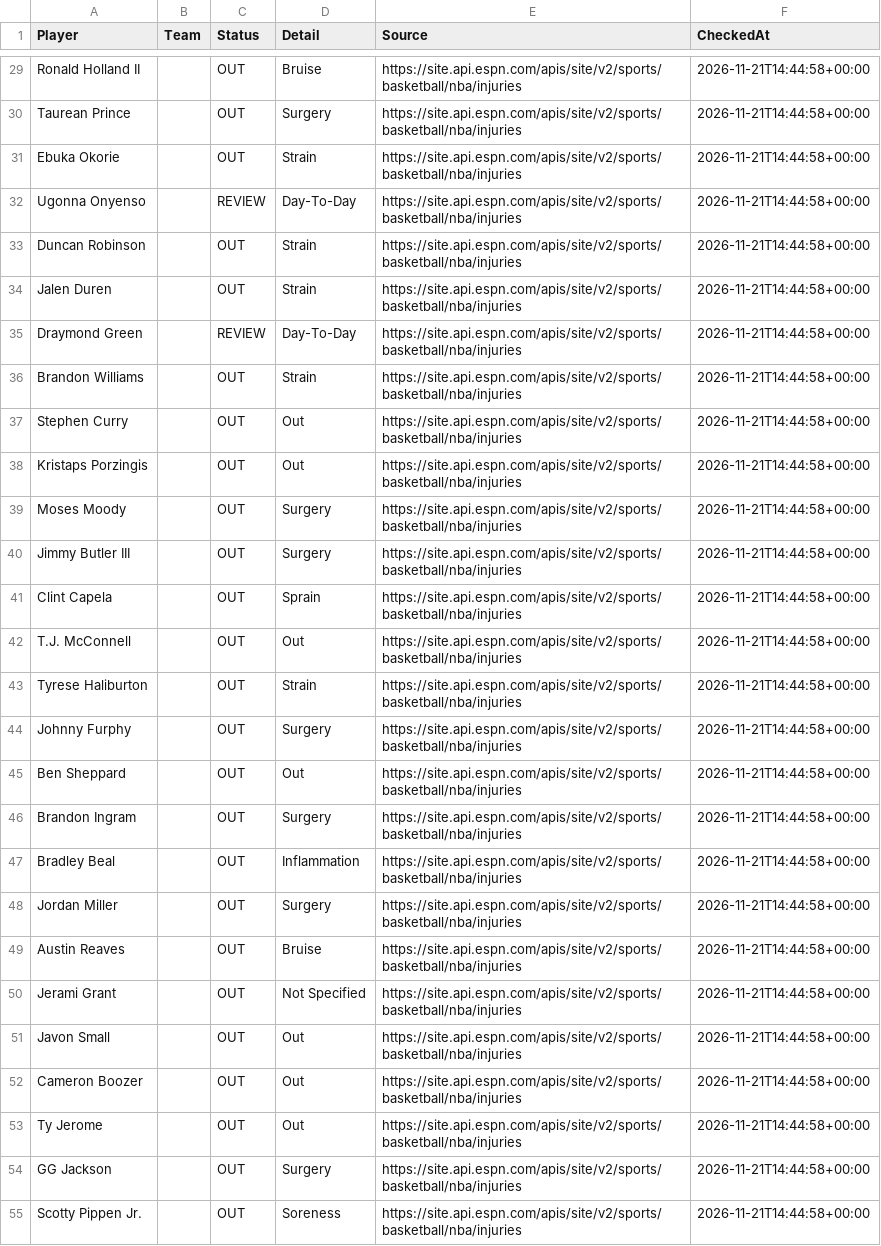
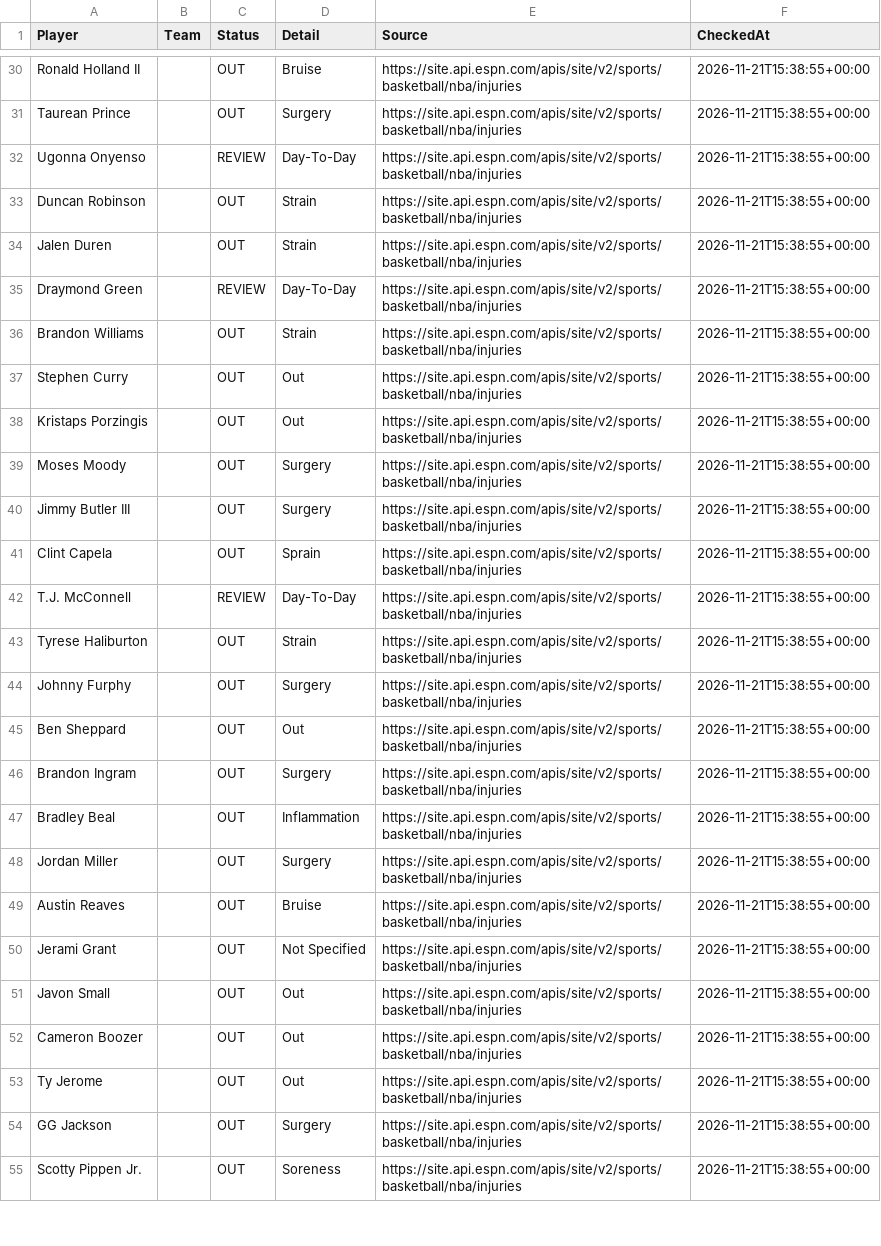
Before and after one commit to jakobabrahamson32-lgtm/courtside-edge, a CSV file: nba_injuries.csv, drawn as a sheet; only a part is shown, gaps mark what is left out; removed rows and columns are numbered as before the commit, all else as after; the diff covers the shown part only; the diff names each change by its address in the sheet, - before the commit and + after, or states it on an @@ line.

```diff
--- a/nba_injuries.csv
+++ b/nba_injuries.csv
-F30:F31 (CheckedAt): 2026-11-21T14:44:58+00:00
+F30:F31 (CheckedAt): 2026-11-21T15:38:55+00:00
-row 31: Ebuka Okorie |  | OUT | Strain | https://site.api.espn.com/apis/site/v2/sports/basketball/nba/injuries | 2026-11-21T14:44:58+00:00
-F32:F55 (CheckedAt): 2026-11-21T14:44:58+00:00
+F32:F55 (CheckedAt): 2026-11-21T15:38:55+00:00
-C42 (Status): OUT
+C42 (Status): REVIEW
-D42 (Detail): Out
+D42 (Detail): Day-To-Day
```
Also changed, not shown: 4 added rows, 3 removed rows and 93 edited cells elsewhere in this file, nfl_injuries.csv.
